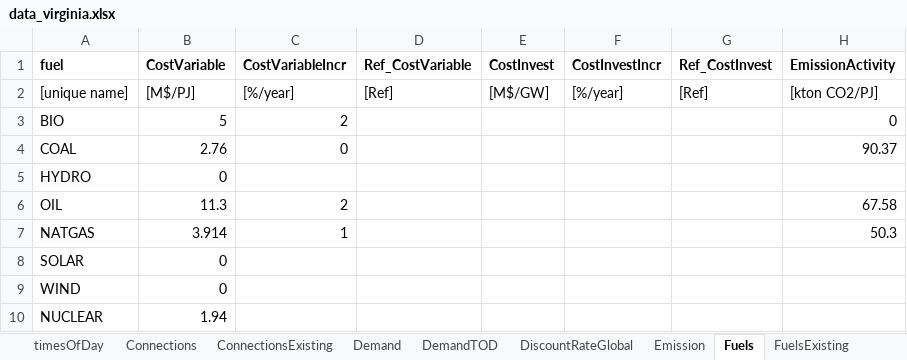
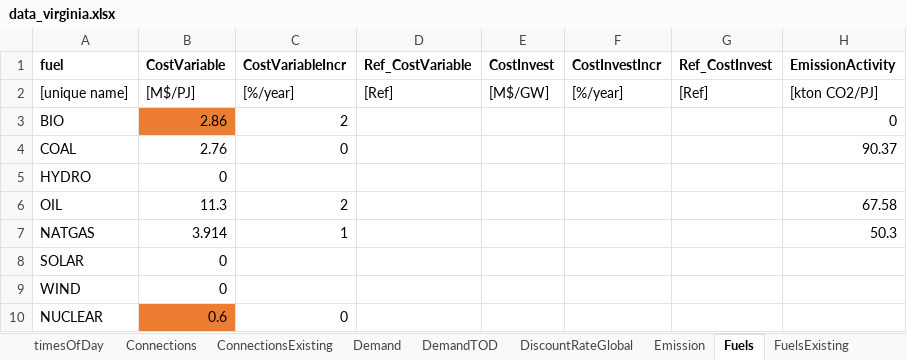
Before and after one commit to coopercenter/temoatools, an Excel workbook: projects/virginia/data/data_virginia.xlsx, sheet Fuels, drawn as a sheet; only a part is shown; values as stored, in another font and other column widths than the file's, no borders; the diff names each change by its address in the sheet, - before the commit and + after, or states it on an @@ line.

Commit message:
update on limit, buildyear and bio/nuke fuel price

```diff
--- a/projects/virginia/data/data_virginia.xlsx (sheet Fuels)
+++ b/projects/virginia/data/data_virginia.xlsx (sheet Fuels)
-B3 (CostVariable): 5
+B3 (CostVariable): 2.86
-B3 fill: none
+B3 fill: #ED7D31
-B10 (CostVariable): 1.94
+B10 (CostVariable): 0.6
-B10 fill: none
+B10 fill: #ED7D31
-C10 (CostVariableIncr): (empty)
+C10 (CostVariableIncr): 0
```
Also changed, not shown: sheet PowerPlantsExisting, sheet PowerPlantsConstraints, sheet PowerPlantsPerformance, sheet PowerPlantsCosts, sheet Demand, sheet PowerPlants, projects/virginia/data/scenarios_multiple.xlsx.
